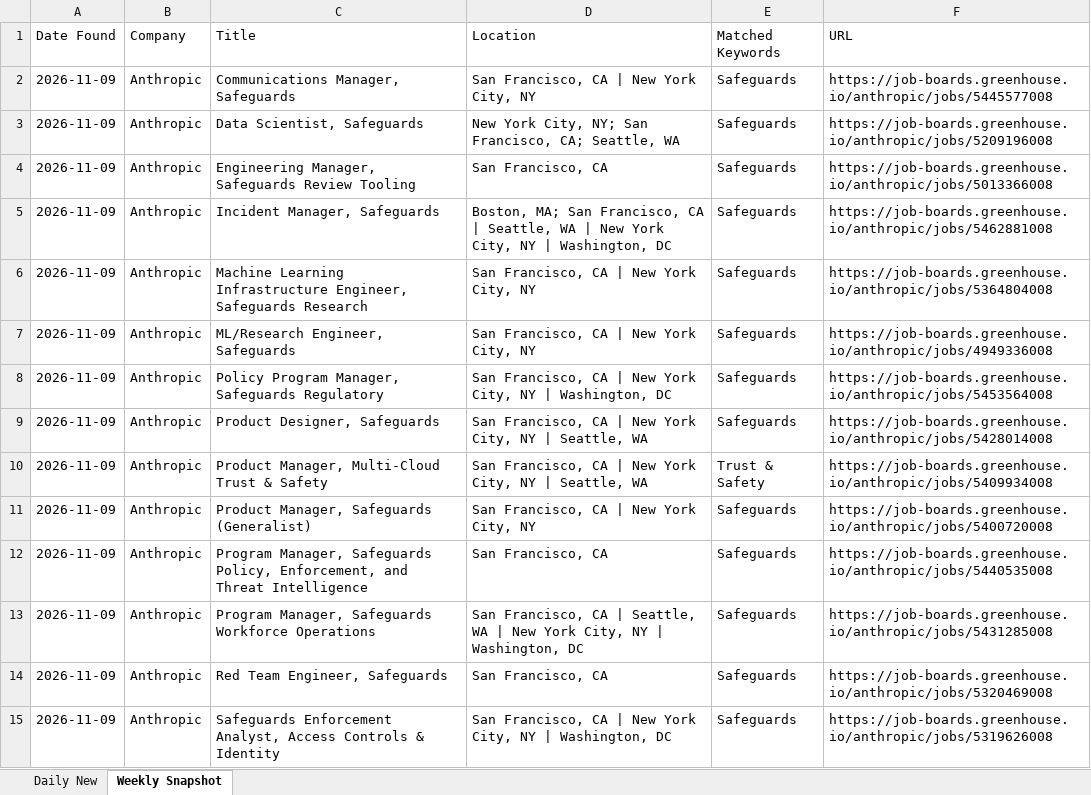
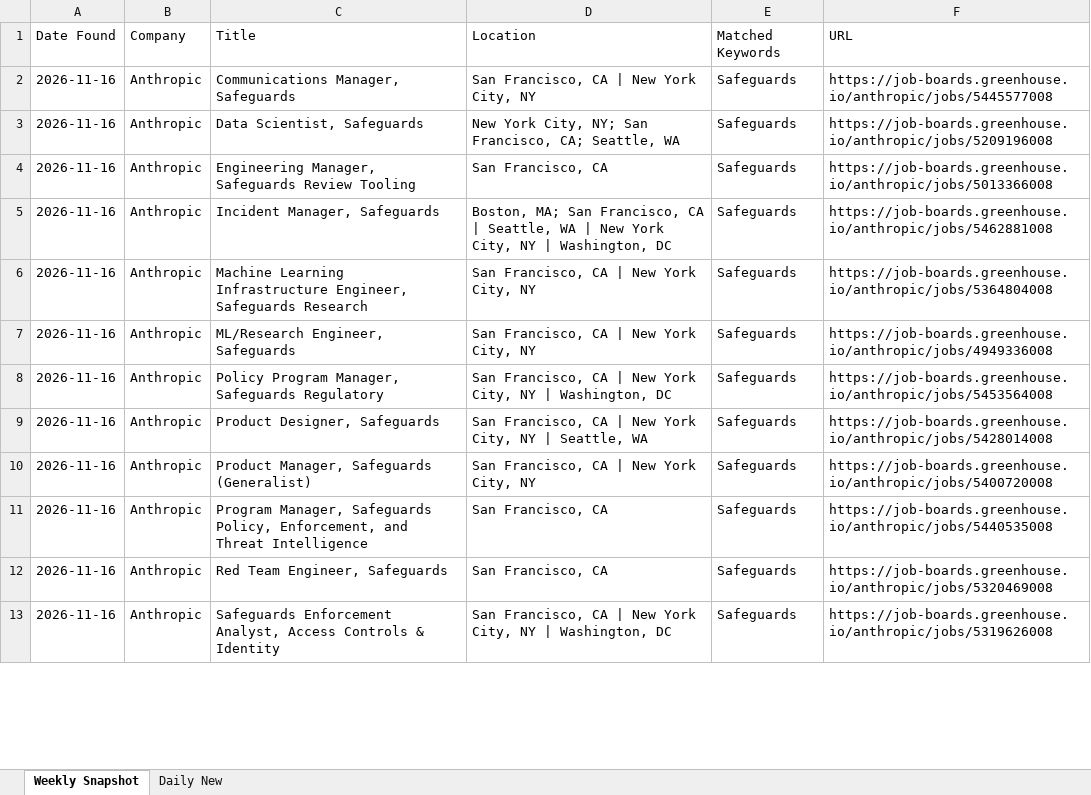
Before and after one commit to Aaradhyaa717/JobAgent, an Excel workbook: data/jobs.xlsx, sheet Weekly Snapshot, drawn as a sheet; only a part is shown; values as stored, in another font and other column widths than the file's, no borders; removed rows and columns are numbered as before the commit, all else as after; the diff covers the shown part only; the diff names each change by its address in the sheet, - before the commit and + after, or states it on an @@ line.

```diff
--- a/data/jobs.xlsx (sheet Weekly Snapshot)
+++ b/data/jobs.xlsx (sheet Weekly Snapshot)
@@ sheet tab order changed: Weekly Snapshot | Daily New @@
-A2:A9 (Date Found): 2026-11-09
+A2:A9 (Date Found): 2026-11-16
-row 10: 2026-11-09 | Anthropic | Product Manager, Multi-Cloud Trust & Safety | San Francisco, CA | New York City, NY | Seattle, WA | Trust & Safety | https://job-boards.greenhouse.io/anthropic/jobs/5409934008
-A10:A11 (Date Found): 2026-11-09
+A10:A11 (Date Found): 2026-11-16
-row 13: 2026-11-09 | Anthropic | Program Manager, Safeguards Workforce Operations | San Francisco, CA | Seattle, WA | New York City, NY | Washington, DC | Safeguards | https://job-boards.greenhouse.io/anthropic/jobs/5431285008
-A12:A13 (Date Found): 2026-11-09
+A12:A13 (Date Found): 2026-11-16
```
Also changed, not shown: other rows of this sheet, 1 other file.
